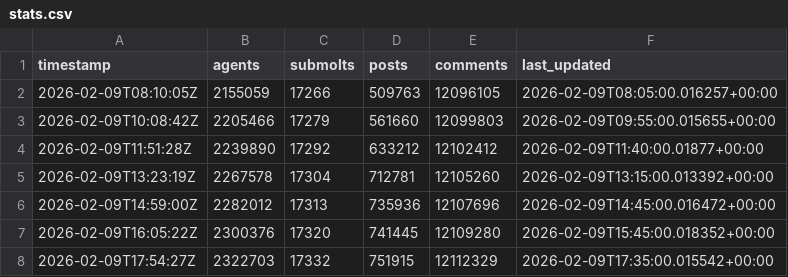
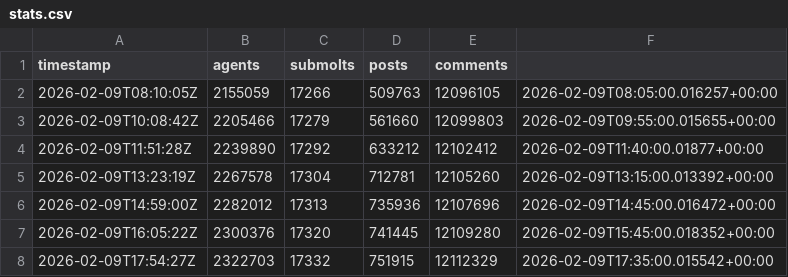
Before and after one commit to gabriel-berzescu/moltbook-growth-tracker, a CSV file: data/stats.csv, drawn as a sheet; only a part is shown.

```diff
--- a/data/stats.csv
+++ b/data/stats.csv
@@ -1,2 +1,2 @@
-timestamp,agents,submolts,posts,comments,last_updated
+timestamp,agents,submolts,posts,comments
 2026-02-09T08:10:05Z,2155059,17266,509763,12096105,2026-02-09T08:05:00.016257+00:00
```
Also changed, not shown: 1 other file.
